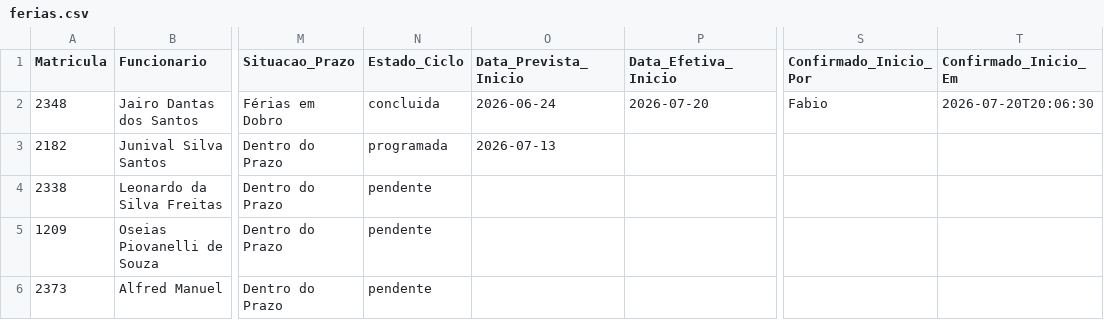
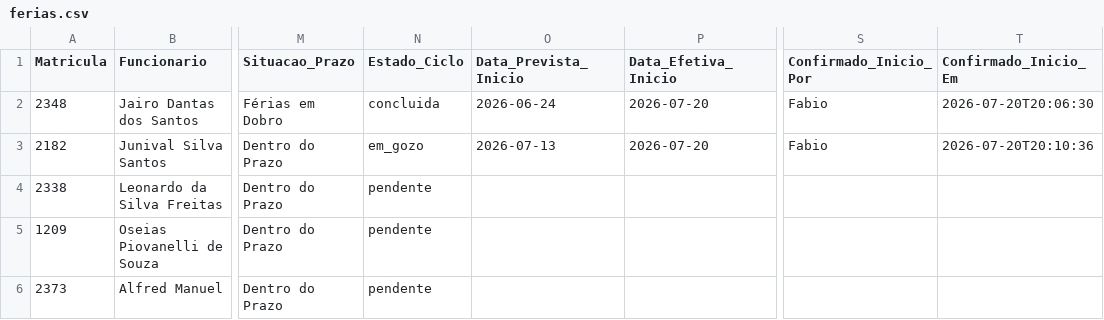
Before and after one commit to fabioser-ai/dragagem-app, a CSV file: data/ferias.csv, drawn as a sheet; only a part is shown, gaps mark what is left out; the diff names each change by its address in the sheet, - before the commit and + after, or states it on an @@ line.

Commit message:
Update data/ferias.csv

```diff
--- a/data/ferias.csv
+++ b/data/ferias.csv
-N3 (Estado_Ciclo): programada
+N3 (Estado_Ciclo): em_gozo
-P3 (Data_Efetiva_Inicio): (empty)
+P3 (Data_Efetiva_Inicio): 2026-07-20
-S3 (Confirmado_Inicio_Por): (empty)
+S3 (Confirmado_Inicio_Por): Fabio
-T3 (Confirmado_Inicio_Em): (empty)
+T3 (Confirmado_Inicio_Em): 2026-07-20T20:10:36
```
